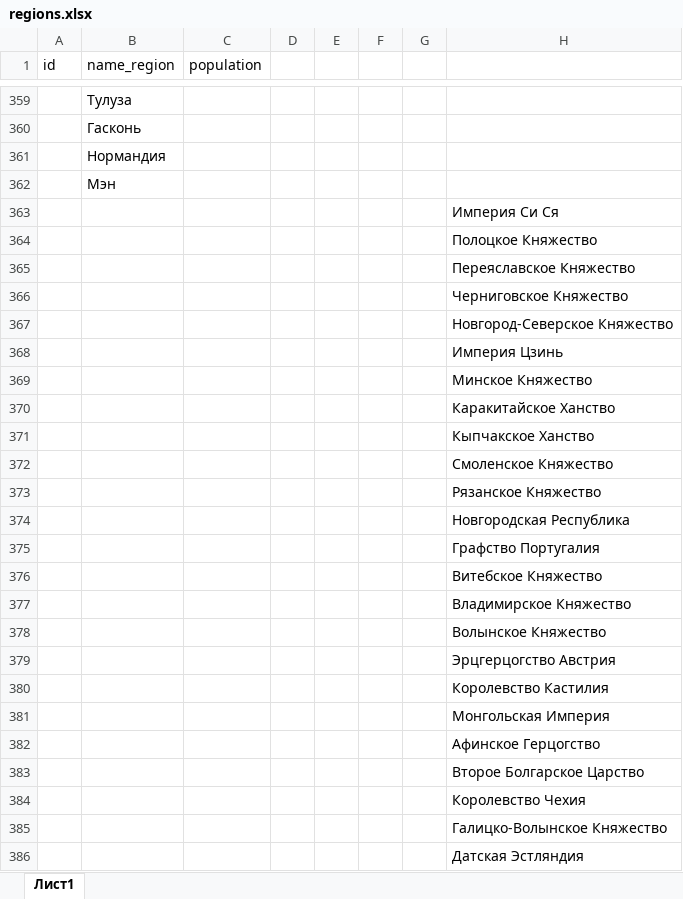
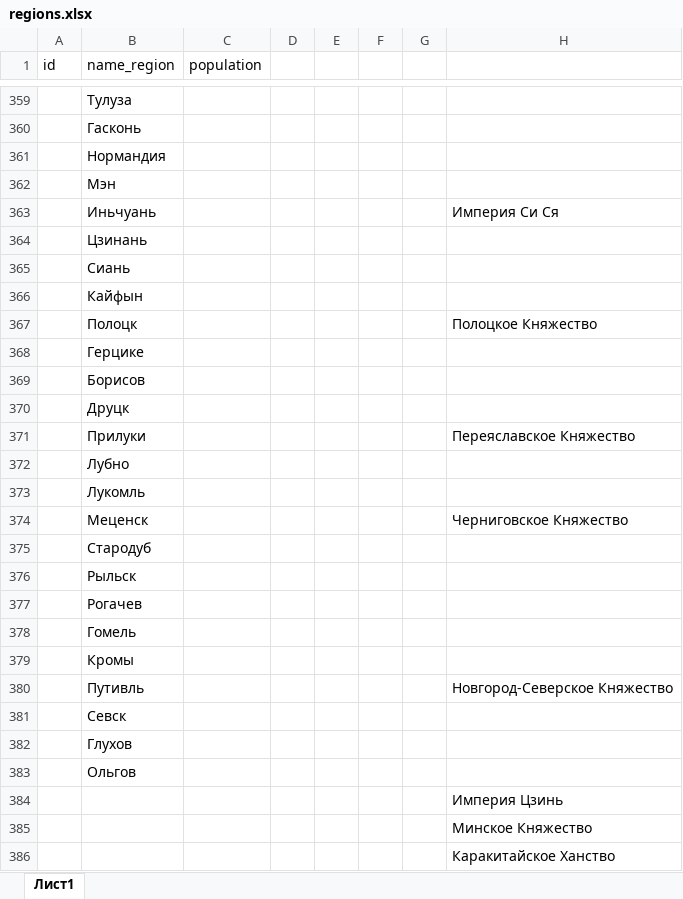
Before and after one commit to bazunaka/bazGames, an Excel workbook: The Rurik Empire/docs/regions.xlsx, sheet Лист1, drawn as a sheet; only a part is shown, gaps mark what is left out; the shorter side is filled out with more unchanged rows; values as stored, in another font and other column widths than the file's, no borders; removed rows and columns are numbered as before the commit, all else as after; the diff names each change by its address in the sheet, - before the commit and + after, or states it on an @@ line.

Commit message:
add description for empiries

```diff
--- a/The Rurik Empire/docs/regions.xlsx (sheet Лист1)
+++ b/The Rurik Empire/docs/regions.xlsx (sheet Лист1)
-B363 (name_region): (empty)
+B363 (name_region): Иньчуань
-row 364:  |  |  |  |  |  |  | Полоцкое Княжество
-row 365:  |  |  |  |  |  |  | Переяславское Княжество
-row 366:  |  |  |  |  |  |  | Черниговское Княжество
-row 367:  |  |  |  |  |  |  | Новгород-Северское Княжество
+row 364:  | Цзинань
+row 365:  | Сиань
+row 366:  | Кайфын
+row 367:  | Полоцк |  |  |  |  |  | Полоцкое Княжество
+row 368:  | Герцике
+row 369:  | Борисов
+row 370:  | Друцк
+row 371:  | Прилуки |  |  |  |  |  | Переяславское Княжество
+row 372:  | Лубно
+row 373:  | Лукомль
+row 374:  | Меценск |  |  |  |  |  | Черниговское Княжество
+row 375:  | Стародуб
+row 376:  | Рыльск
+row 377:  | Рогачев
+row 378:  | Гомель
+row 379:  | Кромы
+row 380:  | Путивль |  |  |  |  |  | Новгород-Северское Княжество
+row 381:  | Севск
+row 382:  | Глухов
+row 383:  | Ольгов
```
